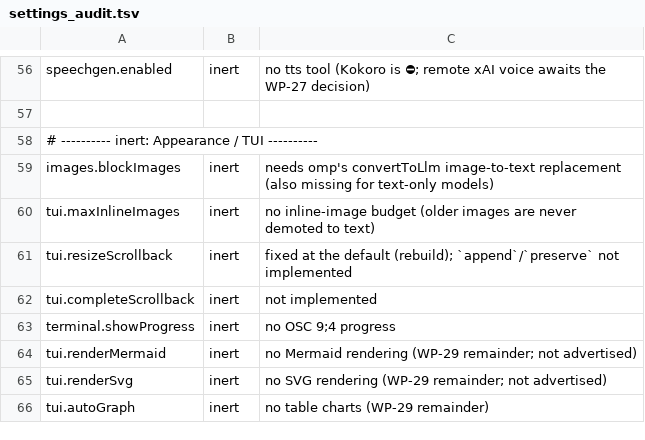
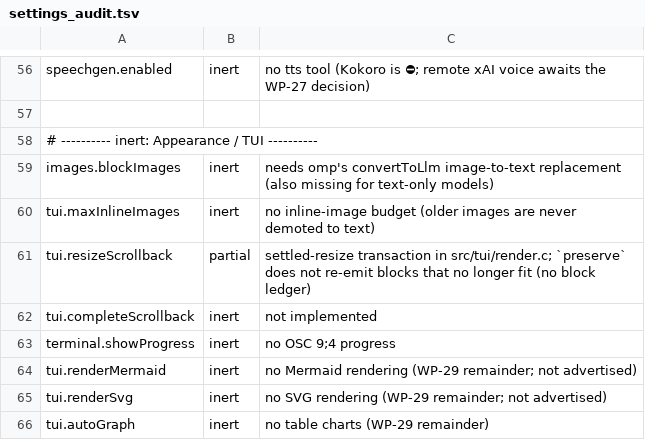
Before and after one commit to buzzer-re/Oh-My-C, a TSV file: build-tools/settings_audit.tsv, drawn as a sheet; only a part is shown, gaps mark what is left out.

```diff
--- a/build-tools/settings_audit.tsv
+++ b/build-tools/settings_audit.tsv
@@ -60,3 +60,3 @@ images.blockImages	inert	needs omp's convertToLlm image-to-text replacement (als
 tui.maxInlineImages	inert	no inline-image budget (older images are never demoted to text)
-tui.resizeScrollback	inert	fixed at the default (rebuild); `append`/`preserve` not implemented
+tui.resizeScrollback	partial	settled-resize transaction in src/tui/render.c; `preserve` does not re-emit blocks that no longer fit (no block ledger)
 tui.completeScrollback	inert	not implemented
```
Also changed, not shown: 10 other files.
